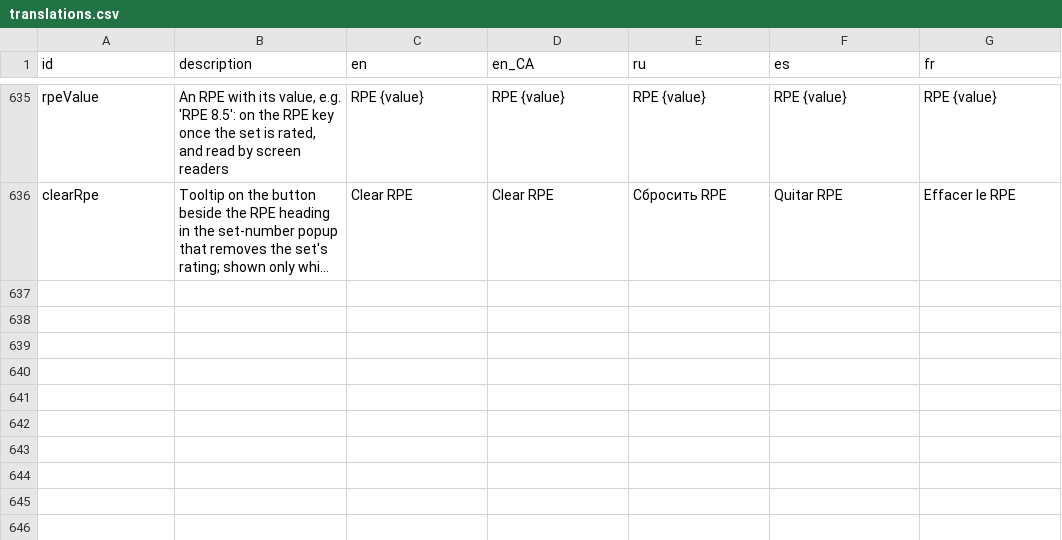
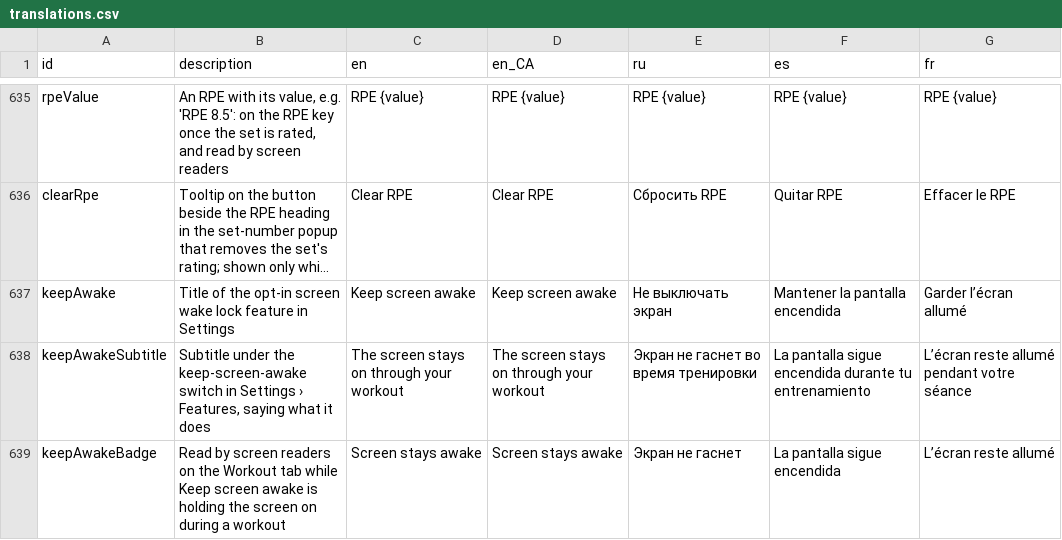
Before and after one commit to kit-g/heart-of-yours, a CSV file: shared/heart_language/scripts/translations.csv, drawn as a sheet; only a part is shown, gaps mark what is left out; long unchanged cells end in …; the diff names each change by its address in the sheet, - before the commit and + after, or states it on an @@ line.

```diff
--- a/shared/heart_language/scripts/translations.csv
+++ b/shared/heart_language/scripts/translations.csv
+row 637: keepAwake | Title of the opt-in screen wake lock feature in Settings | Keep screen awake | Keep screen awake | Не выключать экран | Mantener la pantalla encendida | Garder l’écran allumé
+row 638: keepAwakeSubtitle | Subtitle under the keep-screen-awake switch in Settings › Features, saying what it does | The screen stays on through your workout | The screen stays on through your workout | Экран не гаснет во время тренировки | La pantalla sigue encendida durante tu entrenamiento | L’écran reste allumé pendant votre séance
+row 639: keepAwakeBadge | Read by screen readers on the Workout tab while Keep screen awake is holding the screen on during a workout | Screen stays awake | Screen stays awake | Экран не гаснет | La pantalla sigue encendida | L’écran reste allumé
```
Also changed, not shown: 10 other files.
